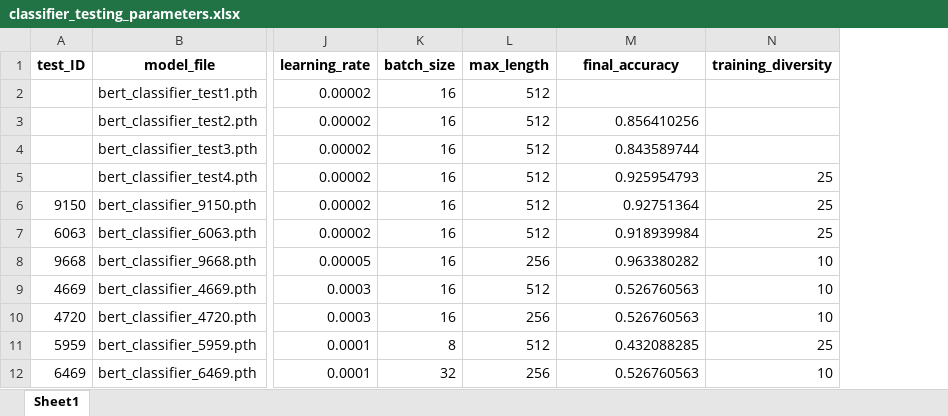
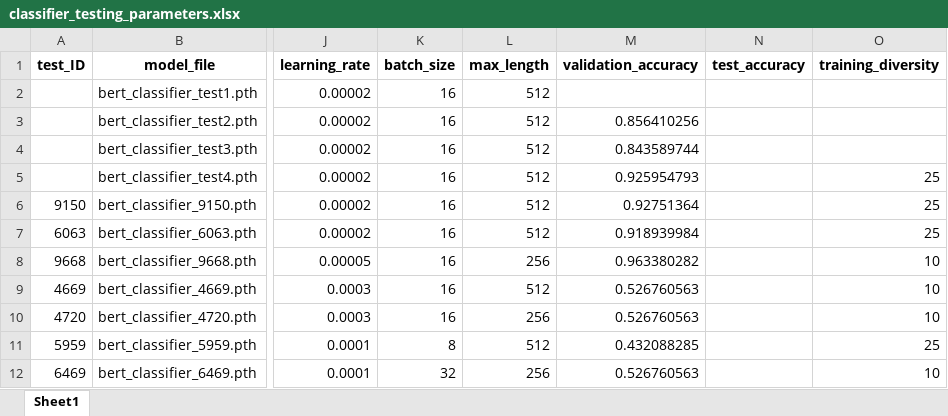
Before and after one commit to ClaudiaECarroll/social_behavior_classifier, an Excel workbook: classifier_testing/classifier_testing_parameters.xlsx, sheet Sheet1, drawn as a sheet; only a part is shown, gaps mark what is left out; values as stored, in another font and other column widths than the file's, no borders; the diff names each change by its address in the sheet, - before the commit and + after, or states it on an @@ line.

Commit message:
Add files via upload

```diff
--- a/classifier_testing/classifier_testing_parameters.xlsx (sheet Sheet1)
+++ b/classifier_testing/classifier_testing_parameters.xlsx (sheet Sheet1)
+column N (test_accuracy), empty
-M1: final_accuracy
+M1: validation_accuracy
```
